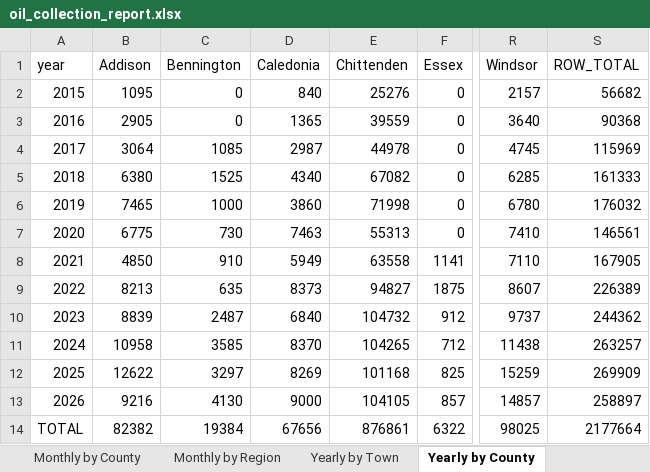
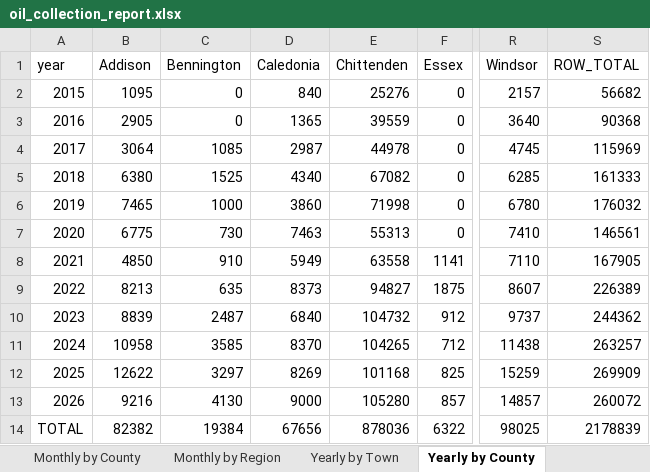
Before and after one commit to burnssargent-eng/blackbear_dashboard, an Excel workbook: oil_collection_report.xlsx, sheet Yearly by County, drawn as a sheet; only a part is shown, gaps mark what is left out; values as stored, in another font and other column widths than the file's, no borders; the diff names each change by its address in the sheet, - before the commit and + after, or states it on an @@ line.

```diff
--- a/oil_collection_report.xlsx (sheet Yearly by County)
+++ b/oil_collection_report.xlsx (sheet Yearly by County)
-E13 (Chittenden): 104105
+E13 (Chittenden): 105280
-S13 (ROW_TOTAL): 258897
+S13 (ROW_TOTAL): 260072
-E14 (Chittenden): 876861
+E14 (Chittenden): 878036
-S14 (ROW_TOTAL): 2177664
+S14 (ROW_TOTAL): 2178839
```
Also changed, not shown: sheet 2026, sheet Yearly by Region, sheet Burlington - South Burlington, sheet Yearly by Town, sheet Monthly by County, sheet Monthly by Region, 1 more sheet, 11 other files.
